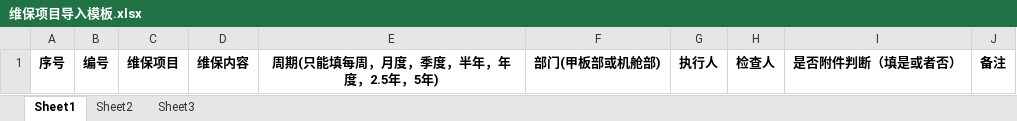
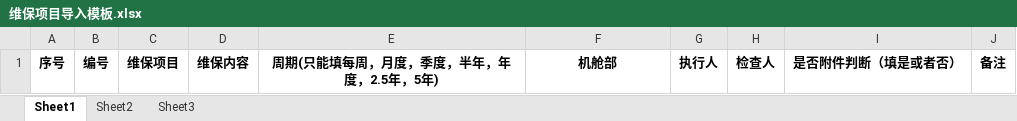
Before and after one commit to Luoky76/eam_gwgc, an Excel workbook: WebHost/wwwroot/eam/basexlsx/维保项目导入模板.xlsx, sheet Sheet1, drawn as a sheet; values as stored, in another font and other column widths than the file's, no borders; the diff names each change by its address in the sheet, - before the commit and + after, or states it on an @@ line.

```diff
--- a/WebHost/wwwroot/eam/basexlsx/维保项目导入模板.xlsx (sheet Sheet1)
+++ b/WebHost/wwwroot/eam/basexlsx/维保项目导入模板.xlsx (sheet Sheet1)
-F1: 部门(甲板部或机舱部)
+F1: 机舱部
```
Also changed, not shown: 20 other files.
